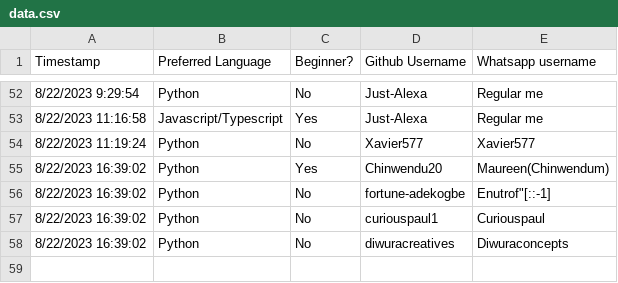
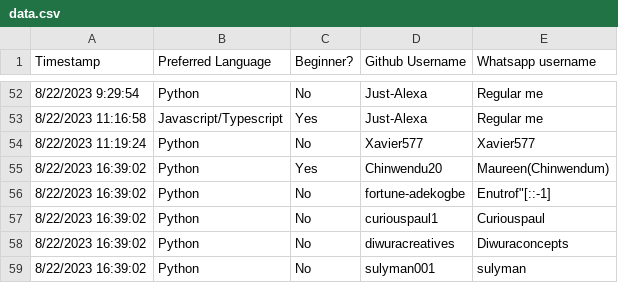
Before and after one commit to Curiouspaul1/MockCallPairer, a CSV file: data.csv, drawn as a sheet; only a part is shown, gaps mark what is left out.

Commit message:
updates

```diff
--- a/data.csv
+++ b/data.csv
@@ -58 +58,2 @@ Timestamp,Preferred Language,Beginner?,Github Username,Whatsapp username
 8/22/2023 16:39:02,Python,No,diwuracreatives,Diwuraconcepts
+8/22/2023 16:39:02,Python,No,sulyman001,sulyman
```
